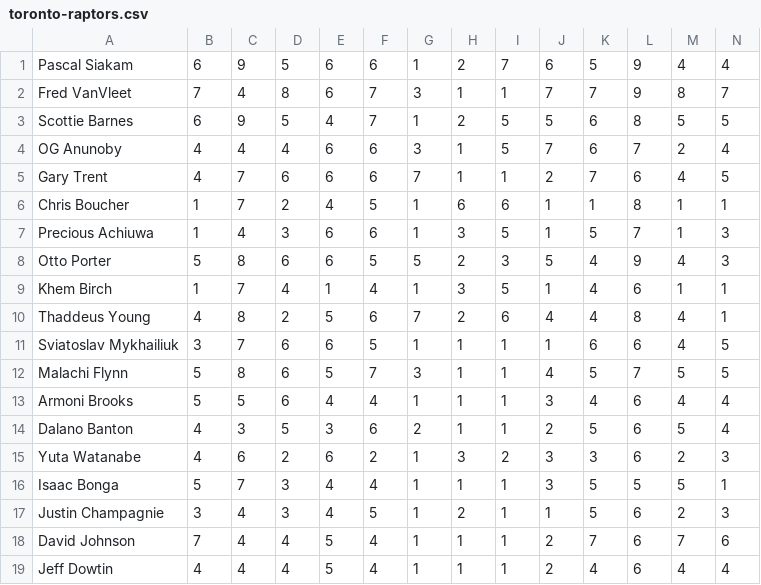
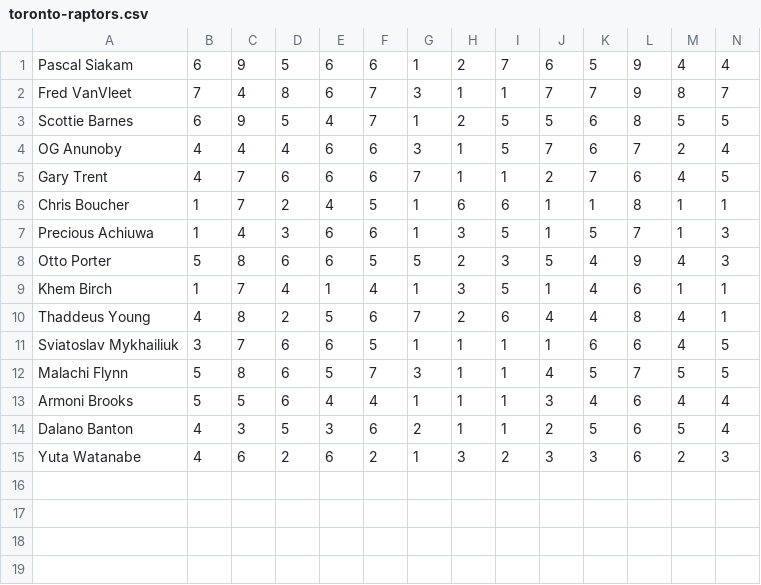
Before and after one commit to EthanJanecek/PixelBall, a CSV file: _python/WebScraper/data/toronto-raptors.csv, drawn as a sheet; only a part is shown; rows hold the shown columns only; the diff names each change by its address in the sheet, - before the commit and + after, or states it on an @@ line.

```diff
--- a/_python/WebScraper/data/toronto-raptors.csv
+++ b/_python/WebScraper/data/toronto-raptors.csv
-row 16: Isaac Bonga | 5 | 7 | 3 | 4 | 4 | 1 | 1 | 1 | 3 | 5 | 5 | 5 | 1
-row 17: Justin Champagnie | 3 | 4 | 3 | 4 | 5 | 1 | 2 | 1 | 1 | 5 | 6 | 2 | 3
-row 18: David Johnson | 7 | 4 | 4 | 5 | 4 | 1 | 1 | 1 | 2 | 7 | 6 | 7 | 6
-row 19: Jeff Dowtin | 4 | 4 | 4 | 5 | 4 | 1 | 1 | 1 | 2 | 4 | 6 | 4 | 4
```
Also changed, not shown: _python/WebScraper/data/cleveland-cavaliers.csv, _python/WebScraper/data/minnesota-timberwolves.csv, 17 other files.
